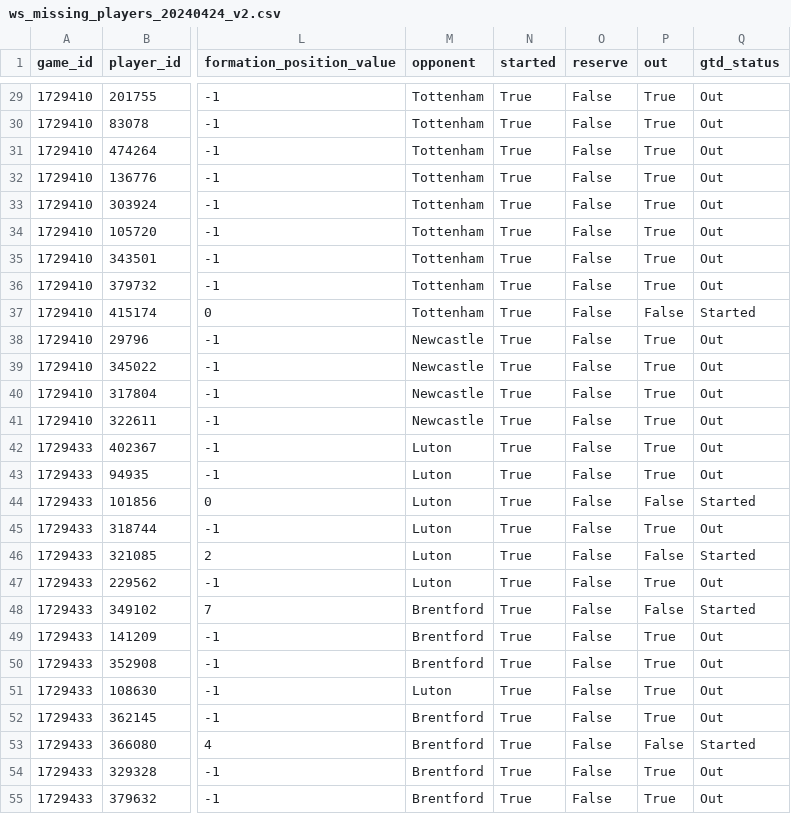
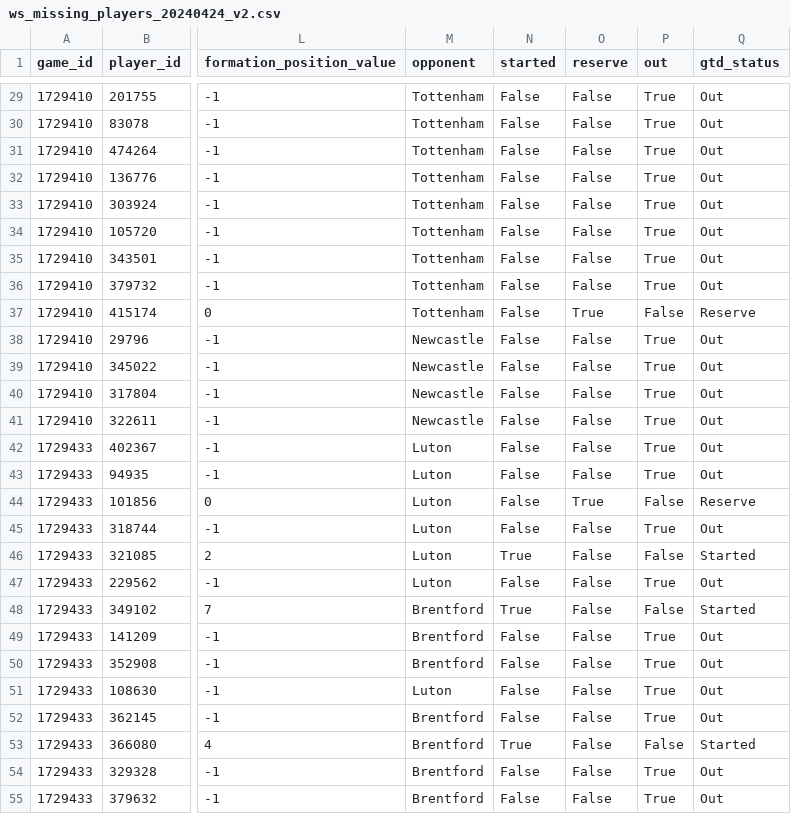
Before and after one commit to ds-oliver/teamsheets, a CSV file: scraped_missing_players/ws_missing_players_20240424_v2.csv, drawn as a sheet; only a part is shown, gaps mark what is left out; the diff covers the shown part only; the diff names each change by its address in the sheet, - before the commit and + after, or states it on an @@ line.

Commit message:
Refactor teamsheets.py to include "gtd_status" column in injured player dataframe and handle team specific analysis

```diff
--- a/scraped_missing_players/ws_missing_players_20240424_v2.csv
+++ b/scraped_missing_players/ws_missing_players_20240424_v2.csv
-N29:N45 (started): True
+N29:N45 (started): False
-O37 (reserve): False
+O37 (reserve): True
-Q37 (gtd_status): Started
+Q37 (gtd_status): Reserve
-O44 (reserve): False
+O44 (reserve): True
-Q44 (gtd_status): Started
+Q44 (gtd_status): Reserve
-N47 (started): True
+N47 (started): False
-N49:N52 (started): True
+N49:N52 (started): False
-N54:N55 (started): True
+N54:N55 (started): False
```
Also changed, not shown: 164 edited cells elsewhere in this file.
